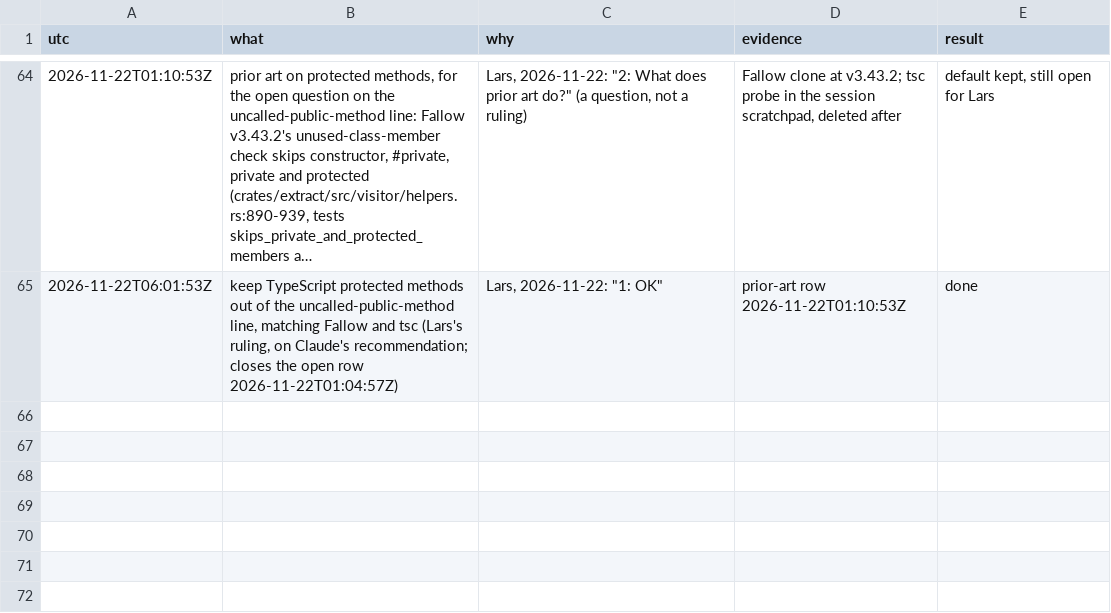
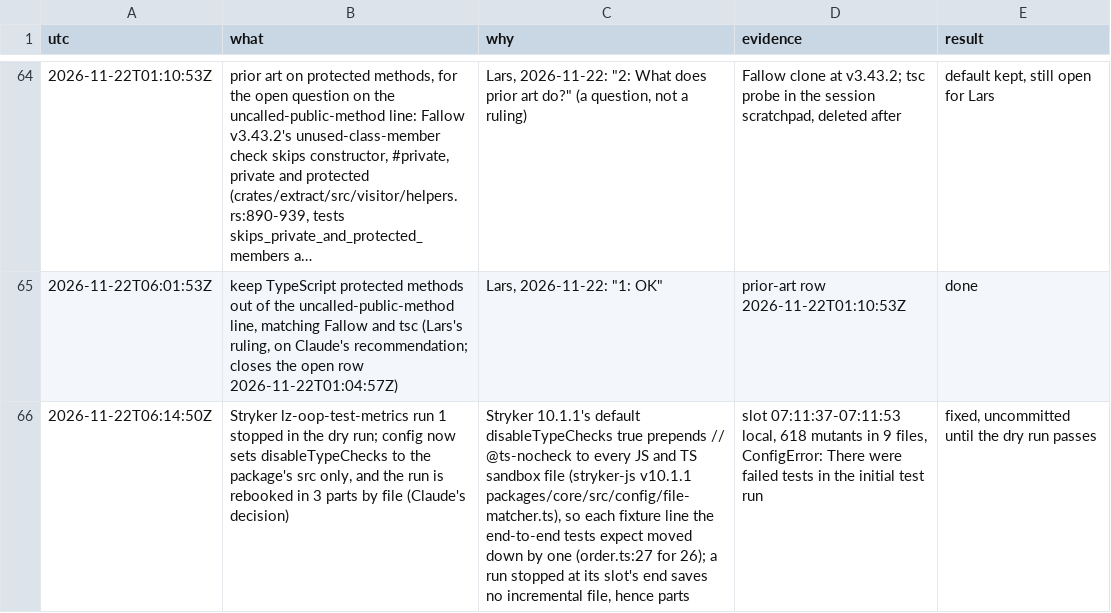
Before and after one commit to oodour/oodour, a TSV file: .scratch/eslint-plugin-oop.decisions.tsv, drawn as a sheet; only a part is shown, gaps mark what is left out; long unchanged cells end in …; the diff names each change by its address in the sheet, - before the commit and + after, or states it on an @@ line.

Commit message:
docs(scratch): record the first Stryker run of the test-metrics package

```diff
--- a/.scratch/eslint-plugin-oop.decisions.tsv
+++ b/.scratch/eslint-plugin-oop.decisions.tsv
+row 66: 2026-11-22T06:14:50Z | Stryker lz-oop-test-metrics run 1 stopped in the dry run; config now sets disableTypeChecks to the package's src only, and the run is rebooked in 3 parts by file (Claude's decision) | Stryker 10.1.1's default disableTypeChecks true prepends // @ts-nocheck to every JS and TS sandbox file (stryker-js v10.1.1 packages/core/src/config/file-matcher.ts), so each fixture line the end-to-end tests expect moved down by one (order.ts:27 for 26); a run stopped at its slot's end saves no incremental file, hence parts | slot 07:11:37-07:11:53 local, 618 mutants in 9 files, ConfigError: There were failed tests in the initial test run | fixed, uncommitted until the dry run passes
```
